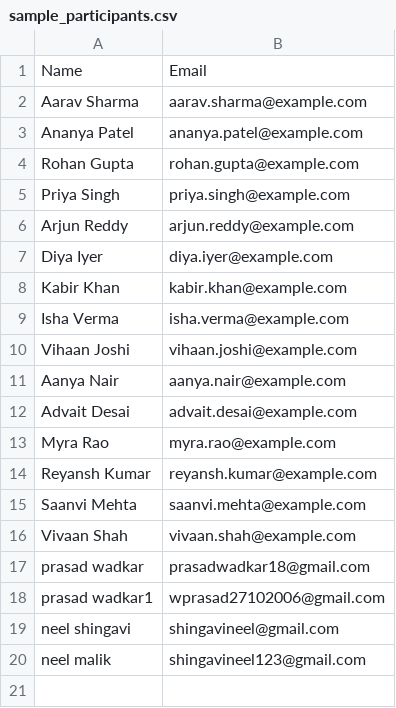
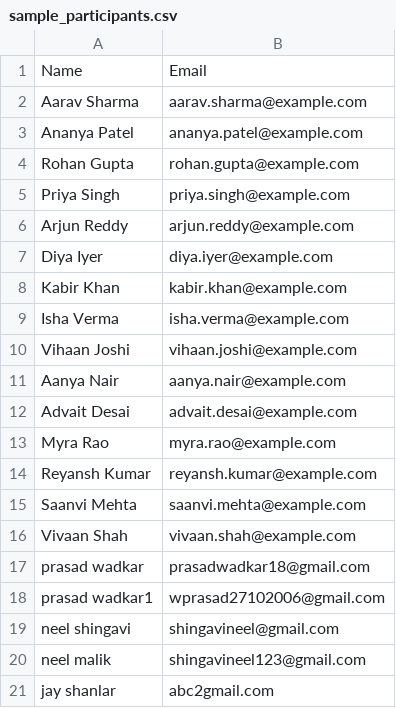
Before and after one commit to WPrasad99/certicrafttt, a CSV file: sample_participants.csv, drawn as a sheet; the diff names each change by its address in the sheet, - before the commit and + after, or states it on an @@ line.

```diff
--- a/sample_participants.csv
+++ b/sample_participants.csv
+row 21: jay shanlar | abc2gmail.com
```
Also changed, not shown: 4 other files.
